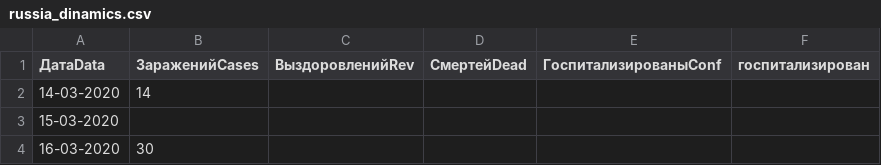
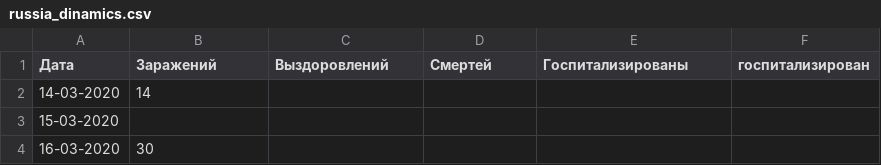
Before and after one commit to covid-monitor/covid_dinamic, a CSV file: russia_dinamics.csv, drawn as a sheet; only a part is shown.

Commit message:
Update russia_dinamics.csv

```diff
--- a/russia_dinamics.csv
+++ b/russia_dinamics.csv
@@ -1,2 +1,2 @@
-ДатаData,ЗараженийCases,ВыздоровленийRev,СмертейDead,ГоспитализированыConf,госпитализирован
+Дата,Заражений,Выздоровлений,Смертей,Госпитализированы,госпитализирован
 14-03-2020,14,,,,
```
